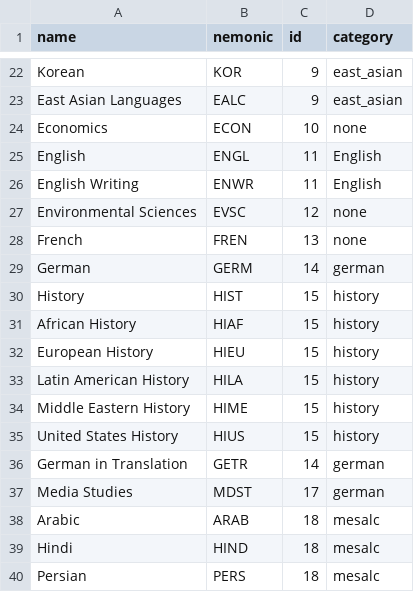
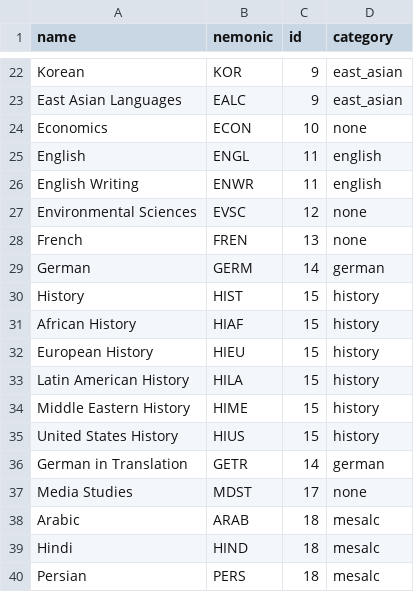
Before and after one commit to jdiamond4/CourseSearch, a CSV file: localdata/departments.csv, drawn as a sheet; only a part is shown, gaps mark what is left out.

Commit message:
Fix MDST under Germ

```diff
--- a/localdata/departments.csv
+++ b/localdata/departments.csv
@@ -24,4 +24,4 @@ Korean,KOR,9,east_asian
 Economics,ECON,10,none
-English,ENGL,11,English
-English Writing,ENWR,11,English
+English,ENGL,11,english
+English Writing,ENWR,11,english
 Environmental Sciences,EVSC,12,none
@@ -36,3 +36,3 @@ United States History,HIUS,15,history
 German in Translation,GETR,14,german
-Media Studies,MDST,17,german
+Media Studies,MDST,17,none
 Arabic,ARAB,18,mesalc
```
